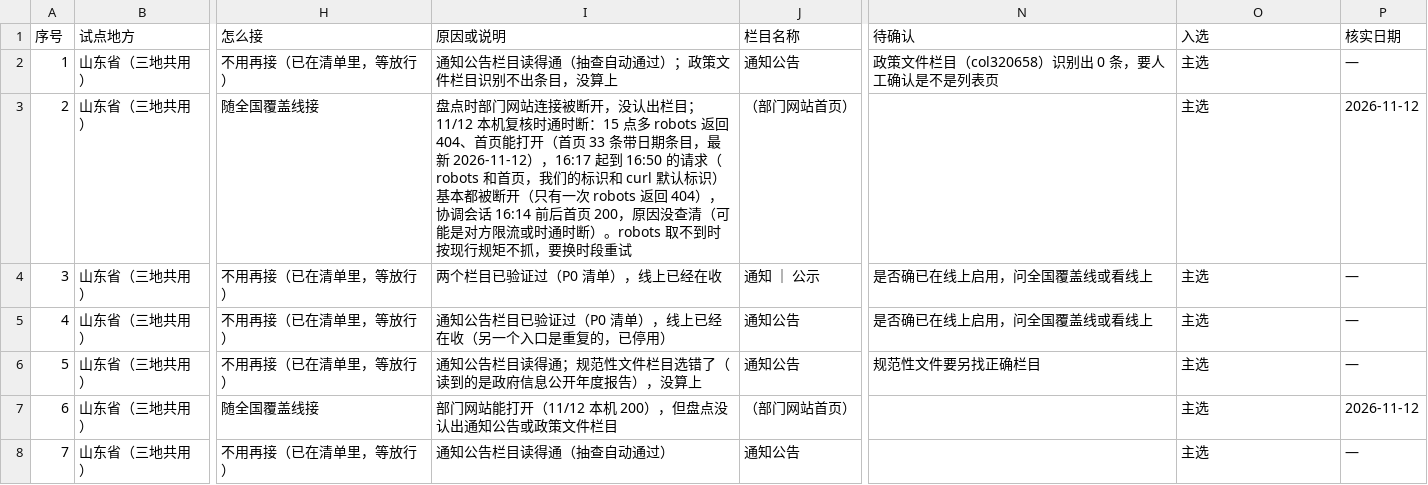
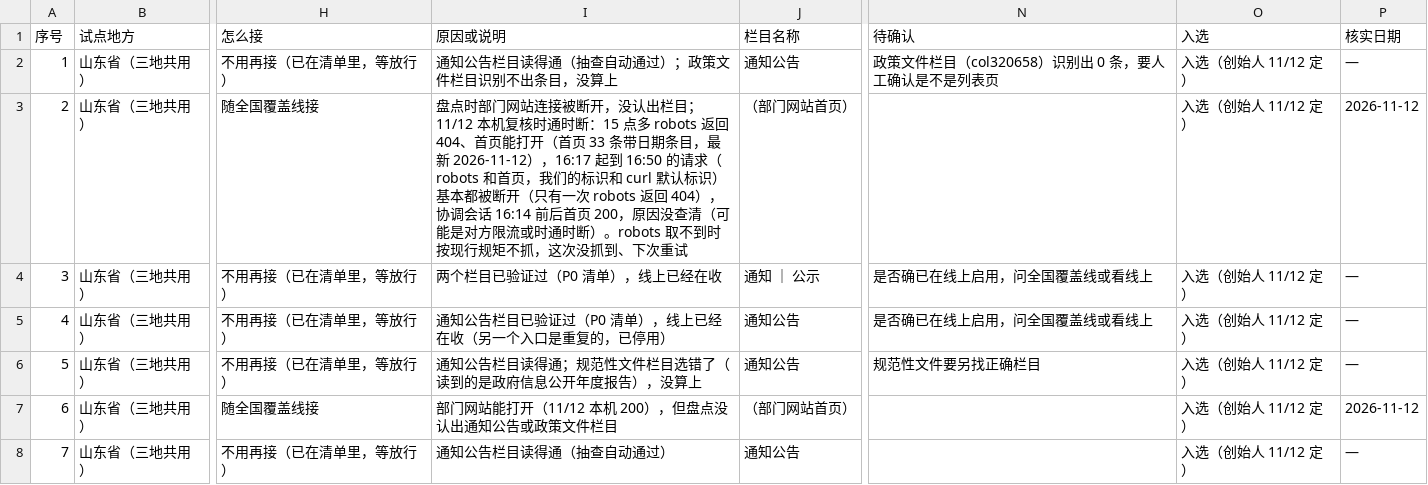
Before and after one commit to wanglei581/youju, a CSV file: docs/数据来源/招商试点/来源盘点清单.csv, drawn as a sheet; only a part is shown, gaps mark what is left out; the diff covers the shown part only; the diff names each change by its address in the sheet, - before the commit and + after, or states it on an @@ line.

```diff
--- a/docs/数据来源/招商试点/来源盘点清单.csv
+++ b/docs/数据来源/招商试点/来源盘点清单.csv
-O2:O8 (入选): 主选
+O2:O8 (入选): 入选（创始人 11/12 定）
-I3 (原因或说明): …矩不抓，要换时段重试
+I3 (原因或说明): …矩不抓，这次没抓到、下次重试
```
Also changed, not shown: 164 edited cells elsewhere in this file, 1 other file.
